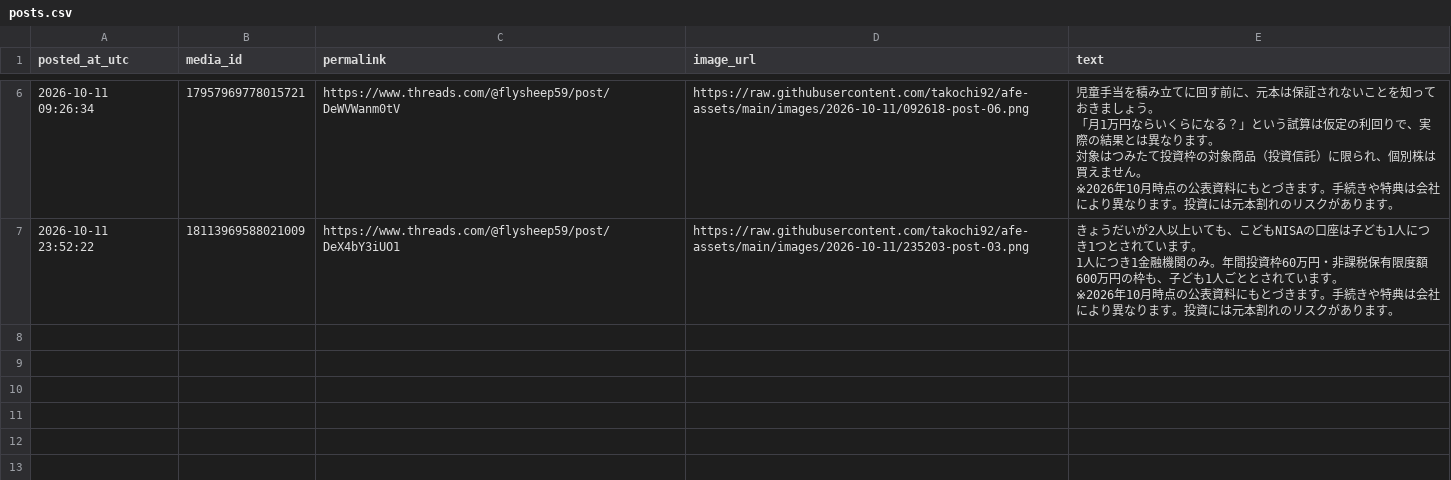
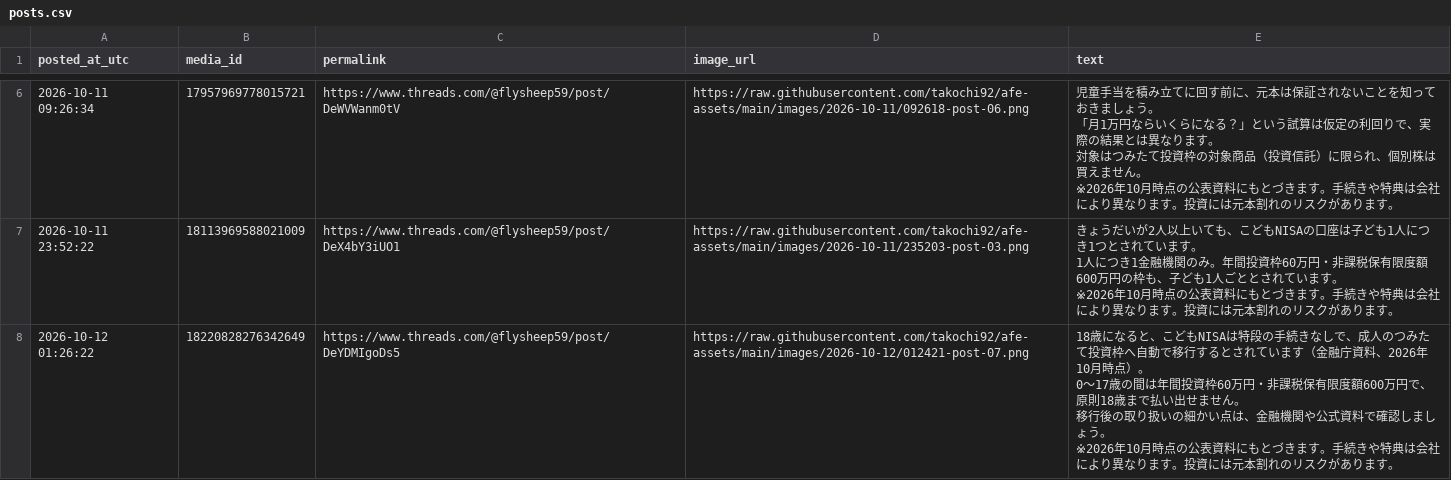
Before and after one commit to takochi92/afe, a CSV file: records/posts.csv, drawn as a sheet; only a part is shown, gaps mark what is left out; ↵ is a line break in a cell; the diff names each change by its address in the sheet, - before the commit and + after, or states it on an @@ line.

```diff
--- a/records/posts.csv
+++ b/records/posts.csv
+row 8: 2026-10-12 01:26:22 | 18220828276342649 | https://www.threads.com/@flysheep59/post/DeYDMIgoDs5 | https://raw.githubusercontent.com/takochi92/afe-assets/main/images/2026-10-12/012421-post-07.png | 18歳になると、こどもNISAは特段の手続きなしで、成人のつみたて投資枠へ自動で移行するとされています（金融庁資料、2026年10月時点）。 ↵ 0〜17歳の間は年間投資枠60万円・非課税保有限度額600万円で、原則18歳まで払い出せません。 ↵ 移行後の取り扱いの細かい点は、金融機関や公式資料で確認しましょう。 ↵ ※2026年10月時点の公表資料にもとづきます。手続きや特典は会社により異なります。投資には元本割れのリスクがあります。
```
Also changed, not shown: 2 other files.
